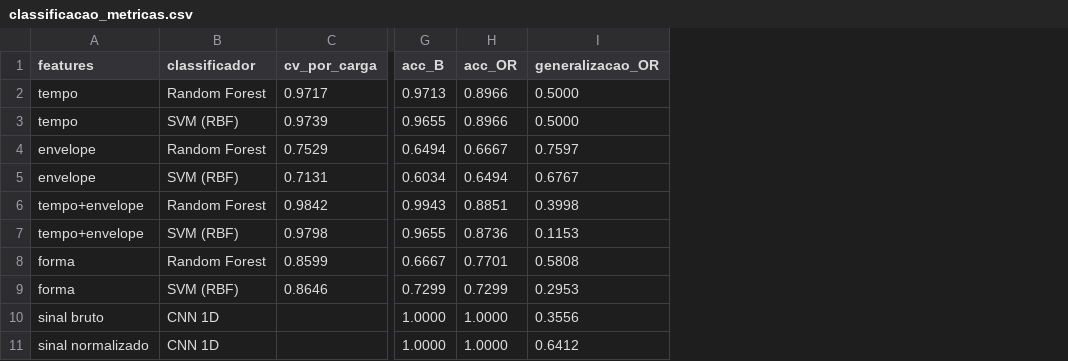
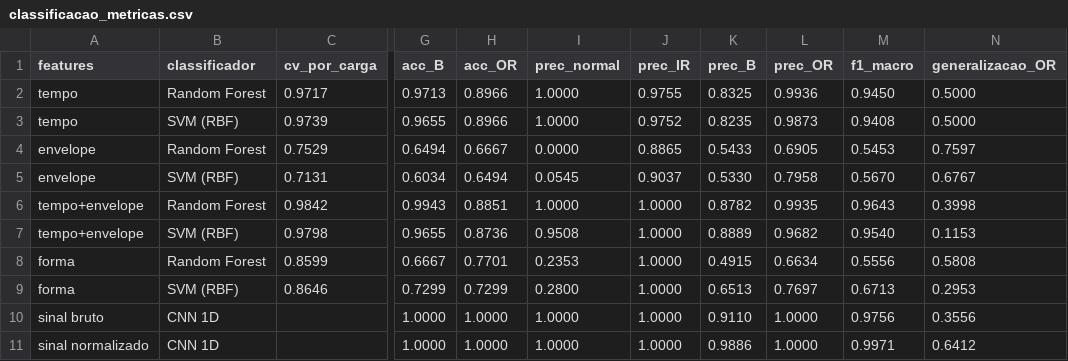
Before and after one commit to Nyfeu/Vibration_Analysis, a CSV file: results/metrics/classificacao_metricas.csv, drawn as a sheet; only a part is shown, gaps mark what is left out; the diff names each change by its address in the sheet, - before the commit and + after, or states it on an @@ line.

```diff
--- a/results/metrics/classificacao_metricas.csv
+++ b/results/metrics/classificacao_metricas.csv
+column I (prec_normal), rows 2-11: 1.0000 | 1.0000 | 0.0000 | 0.0545 | 1.0000 | 0.9508 | 0.2353 | 0.2800 | 1.0000 | 1.0000
+column J (prec_IR), rows 2-11: 0.9755 | 0.9752 | 0.8865 | 0.9037 | 1.0000 | 1.0000 | 1.0000 | 1.0000 | 1.0000 | 1.0000
+column K (prec_B), rows 2-11: 0.8325 | 0.8235 | 0.5433 | 0.5330 | 0.8782 | 0.8889 | 0.4915 | 0.6513 | 0.9110 | 0.9886
+column L (prec_OR), rows 2-11: 0.9936 | 0.9873 | 0.6905 | 0.7958 | 0.9935 | 0.9682 | 0.6634 | 0.7697 | 1.0000 | 1.0000
+column M (f1_macro), rows 2-11: 0.9450 | 0.9408 | 0.5453 | 0.5670 | 0.9643 | 0.9540 | 0.5556 | 0.6713 | 0.9756 | 0.9971
```
Also changed, not shown: results/metrics/deteccao_metricas.csv, 27 other files.
